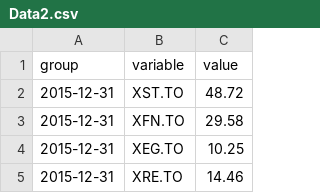
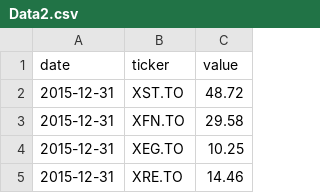
Before and after one commit to gordwest/StockMarketVisual, a CSV file: data/Data2.csv, drawn as a sheet; only a part is shown.

```diff
--- a/data/Data2.csv
+++ b/data/Data2.csv
@@ -1,2 +1,2 @@
-group,variable,value
+date,ticker,value
 2015-12-31,XST.TO,48.72
```
Also changed, not shown: 20 other files.
